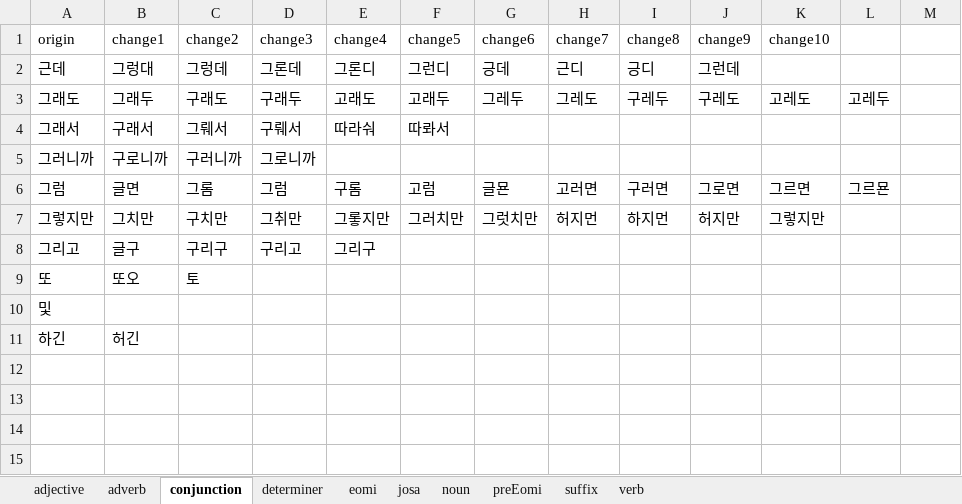
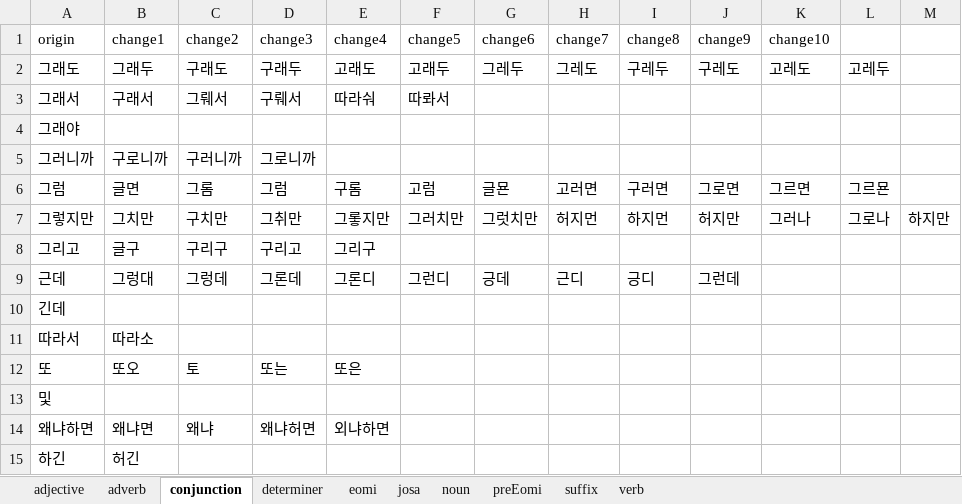
Before and after one commit to ruby-kim/mkdg, an Excel workbook: data/misspell.xlsx, sheet conjunction, drawn as a sheet; values as stored, in another font and other column widths than the file's, no borders; addresses are those after the commit; the diff names each change by its address in the sheet, - before the commit and + after, or states it on an @@ line.

```diff
--- a/data/misspell.xlsx (sheet conjunction)
+++ b/data/misspell.xlsx (sheet conjunction)
+row 4: 그래야
-K7 (change10): 그렇지만
+K7 (change10): 그러나
-L7: (empty)
+L7: 그로나
-M7: (empty)
+M7: 하지만
@@ row 2 moved to row 9: 근데 @@
+row 10: 긴데
+row 11: 따라서 | 따라소
-D12 (change3): (empty)
+D12 (change3): 또는
-E12 (change4): (empty)
+E12 (change4): 또은
+row 14: 왜냐하면 | 왜냐면 | 왜냐 | 왜냐허면 | 외냐하면
```
Also changed, not shown: sheet verb, sheet eomi, sheet determiner, sheet noun, sheet adjective, sheet adverb, 2 more sheets, 3 other files.
